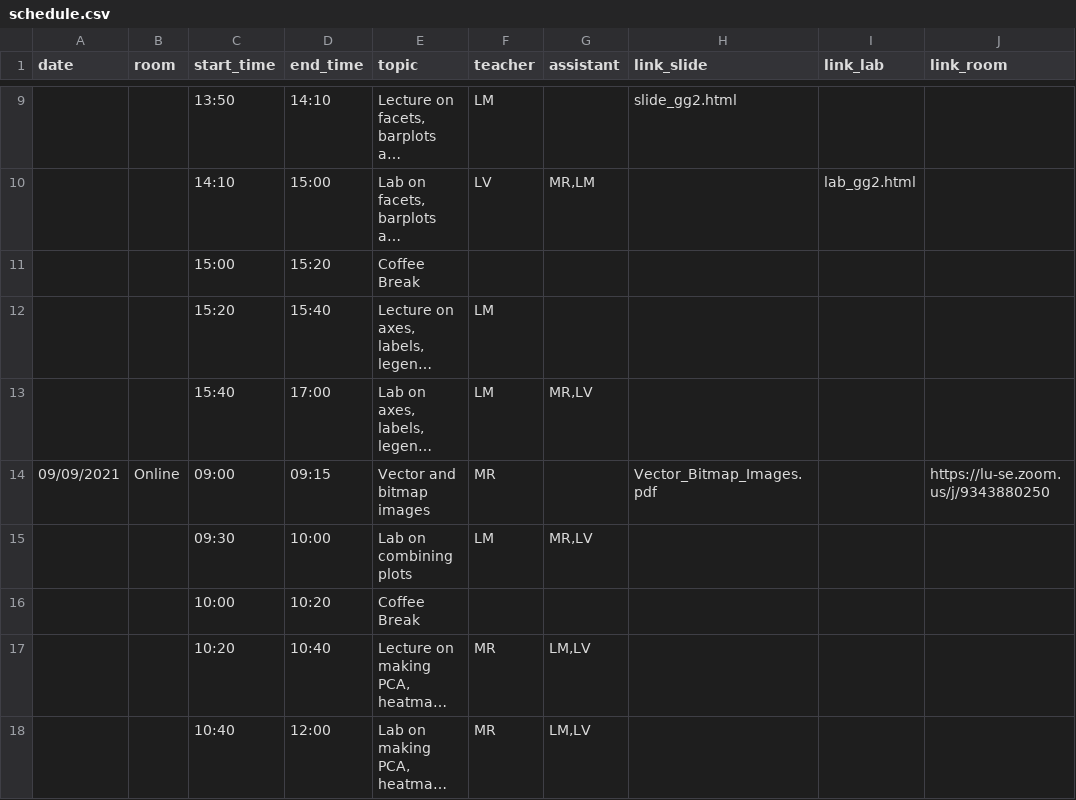
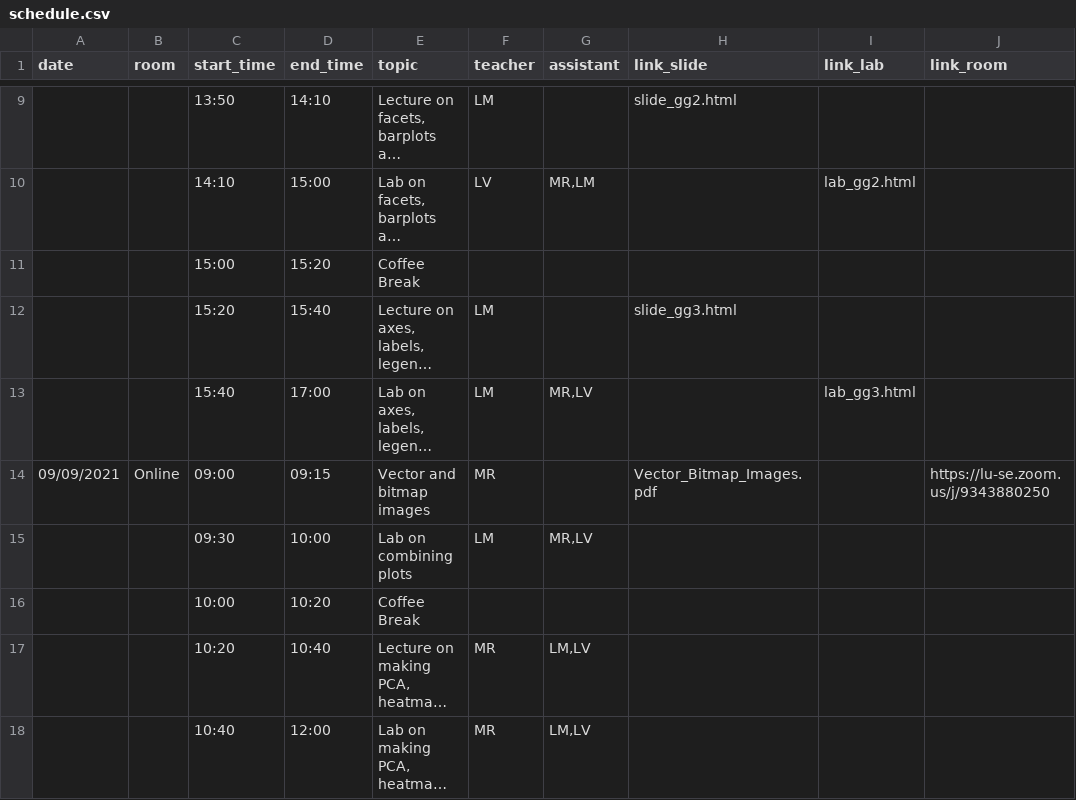
Before and after one commit to NBISweden/workshop-plotting-in-r, a CSV file: schedule.csv, drawn as a sheet; only a part is shown, gaps mark what is left out; long unchanged cells end in …; the diff names each change by its address in the sheet, - before the commit and + after, or states it on an @@ line.

```diff
--- a/schedule.csv
+++ b/schedule.csv
-H12 (link_slide): (empty)
+H12 (link_slide): slide_gg3.html
-I13 (link_lab): (empty)
+I13 (link_lab): lab_gg3.html
```
Also changed, not shown: 2 other files.
